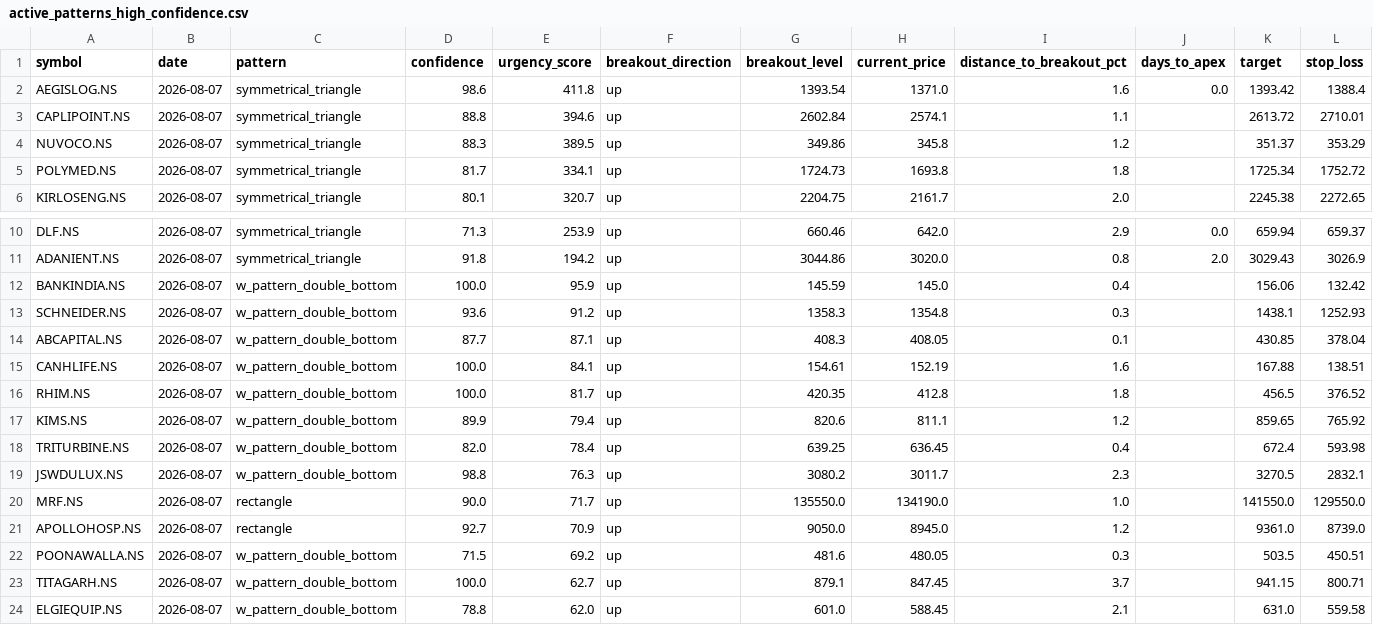
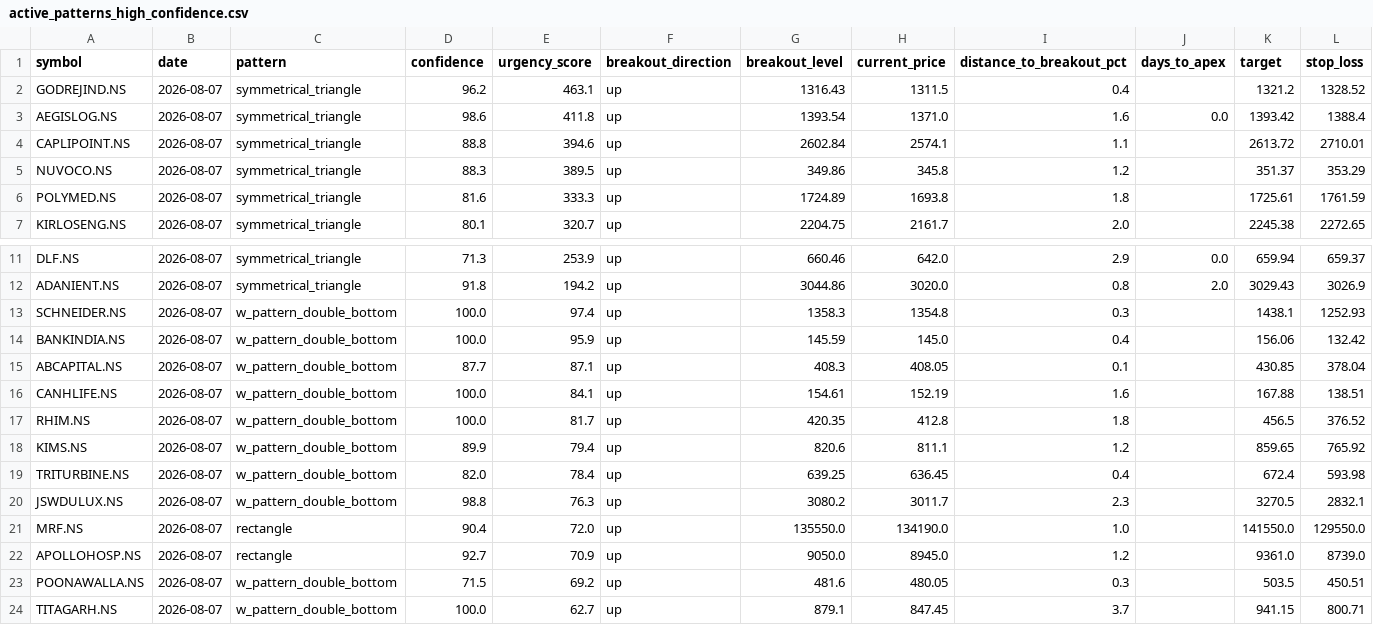
Before and after one commit to subhajitdeo/shape.dna, a CSV file: shape.dna/active_patterns_high_confidence.csv, drawn as a sheet; only a part is shown, gaps mark what is left out; the shorter side is filled out with more unchanged rows.

```diff
--- a/shape.dna/active_patterns_high_confidence.csv
+++ b/shape.dna/active_patterns_high_confidence.csv
@@ -1,2 +1,3 @@
 symbol,date,pattern,confidence,urgency_score,breakout_direction,breakout_level,current_price,distance_to_breakout_pct,days_to_apex,target,stop_loss
+GODREJIND.NS,2026-08-07,symmetrical_triangle,96.2,463.1,up,1316.43,1311.5,0.4,,1321.2,1328.52
 AEGISLOG.NS,2026-08-07,symmetrical_triangle,98.6,411.8,up,1393.54,1371.0,1.6,0.0,1393.42,1388.4
@@ -4,3 +5,3 @@ CAPLIPOINT.NS,2026-08-07,symmetrical_triangle,88.8,394.6,up,2602.84,2574.1,1.1,,
 NUVOCO.NS,2026-08-07,symmetrical_triangle,88.3,389.5,up,349.86,345.8,1.2,,351.37,353.29
-POLYMED.NS,2026-08-07,symmetrical_triangle,81.7,334.1,up,1724.73,1693.8,1.8,,1725.34,1752.72
+POLYMED.NS,2026-08-07,symmetrical_triangle,81.6,333.3,up,1724.89,1693.8,1.8,,1725.61,1761.59
 KIRLOSENG.NS,2026-08-07,symmetrical_triangle,80.1,320.7,up,2204.75,2161.7,2.0,,2245.38,2272.65
@@ -11,4 +12,4 @@ DLF.NS,2026-08-07,symmetrical_triangle,71.3,253.9,up,660.46,642.0,2.9,0.0,659.94
 ADANIENT.NS,2026-08-07,symmetrical_triangle,91.8,194.2,up,3044.86,3020.0,0.8,2.0,3029.43,3026.9
+SCHNEIDER.NS,2026-08-07,w_pattern_double_bottom,100.0,97.4,up,1358.3,1354.8,0.3,,1438.1,1252.93
 BANKINDIA.NS,2026-08-07,w_pattern_double_bottom,100.0,95.9,up,145.59,145.0,0.4,,156.06,132.42
-SCHNEIDER.NS,2026-08-07,w_pattern_double_bottom,93.6,91.2,up,1358.3,1354.8,0.3,,1438.1,1252.93
 ABCAPITAL.NS,2026-08-07,w_pattern_double_bottom,87.7,87.1,up,408.3,408.05,0.1,,430.85,378.04
@@ -19,3 +20,3 @@ TRITURBINE.NS,2026-08-07,w_pattern_double_bottom,82.0,78.4,up,639.25,636.45,0.4,
 JSWDULUX.NS,2026-08-07,w_pattern_double_bottom,98.8,76.3,up,3080.2,3011.7,2.3,,3270.5,2832.1
-MRF.NS,2026-08-07,rectangle,90.0,71.7,up,135550.0,134190.0,1.0,,141550.0,129550.0
+MRF.NS,2026-08-07,rectangle,90.4,72.0,up,135550.0,134190.0,1.0,,141550.0,129550.0
 APOLLOHOSP.NS,2026-08-07,rectangle,92.7,70.9,up,9050.0,8945.0,1.2,,9361.0,8739.0
```
Also changed, not shown: 2 other files.
